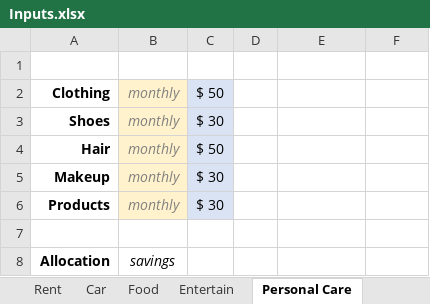
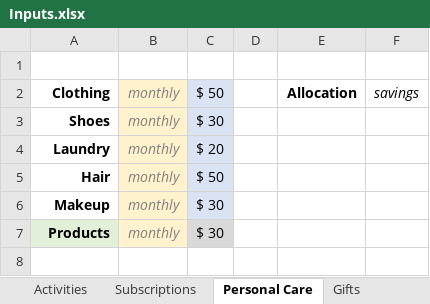
Before and after one commit to rthornton3i/personalFinances, an Excel workbook: python/Inputs/Inputs.xlsx, sheet Personal Care, drawn as a sheet; values as stored, in another font and other column widths than the file's, no borders; removed rows and columns are numbered as before the commit, all else as after; the diff names each change by its address in the sheet, - before the commit and + after, or states it on an @@ line.

```diff
--- a/python/Inputs/Inputs.xlsx (sheet Personal Care)
+++ b/python/Inputs/Inputs.xlsx (sheet Personal Care)
-sheet tab: Entertain
+sheet tab: Subscriptions
+sheet tab: Activities
-E2: (empty)
+E2: Allocation
-F2: (empty)
+F2: savings
+row 4: Laundry | monthly | $ 20
-A7 fill: none
+A7 fill: #E2F0D9
-C7 fill: #DAE3F3
+C7 fill: #D9D9D9
-row 7: (empty)
-row 8: Allocation | savings
```
Also changed, not shown: sheet Car, sheet Gifts, sheet Salary, sheet Subscriptions, sheet Pet, sheet Random, other sheet tabs, formulas that keep their value, 2 other files.
